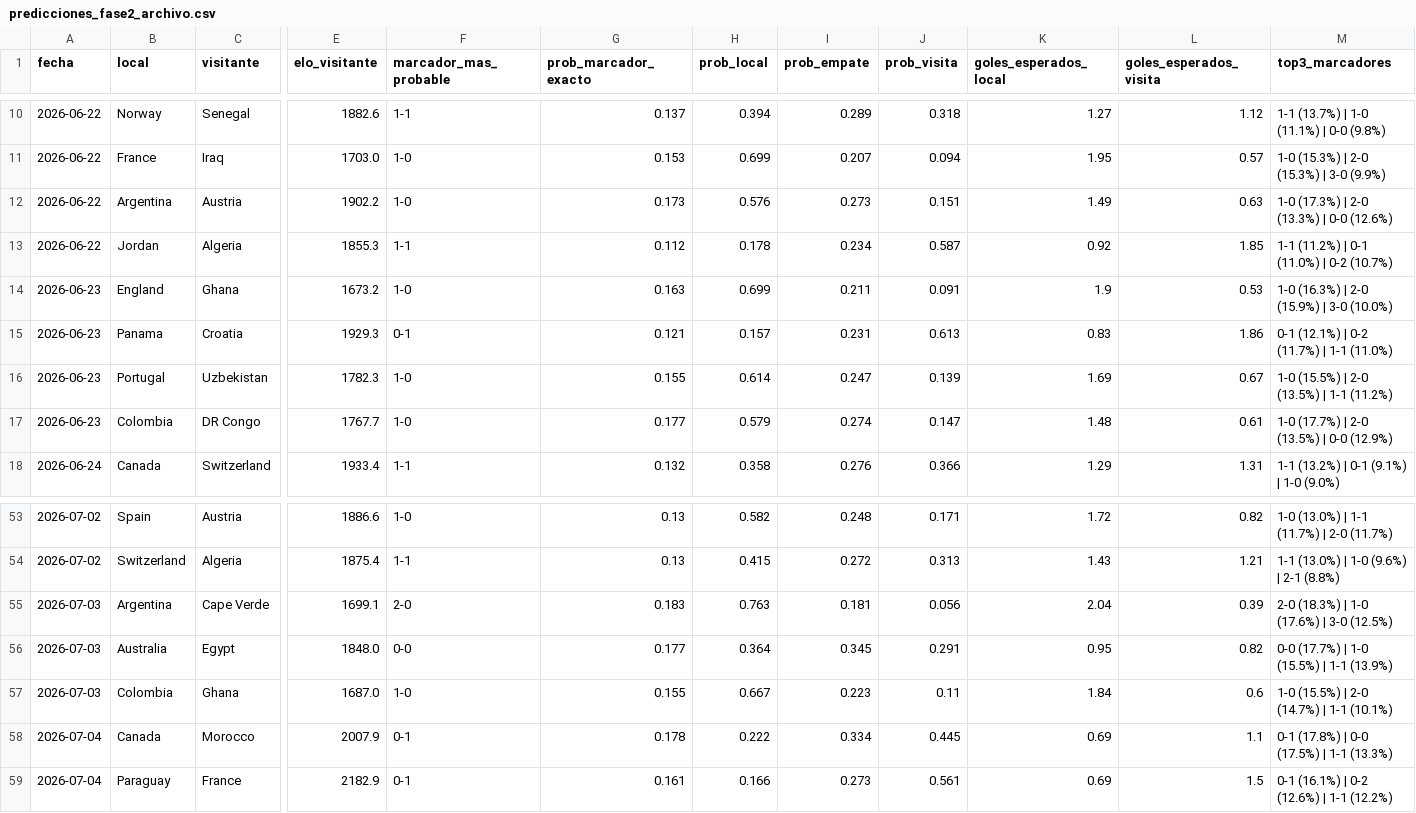
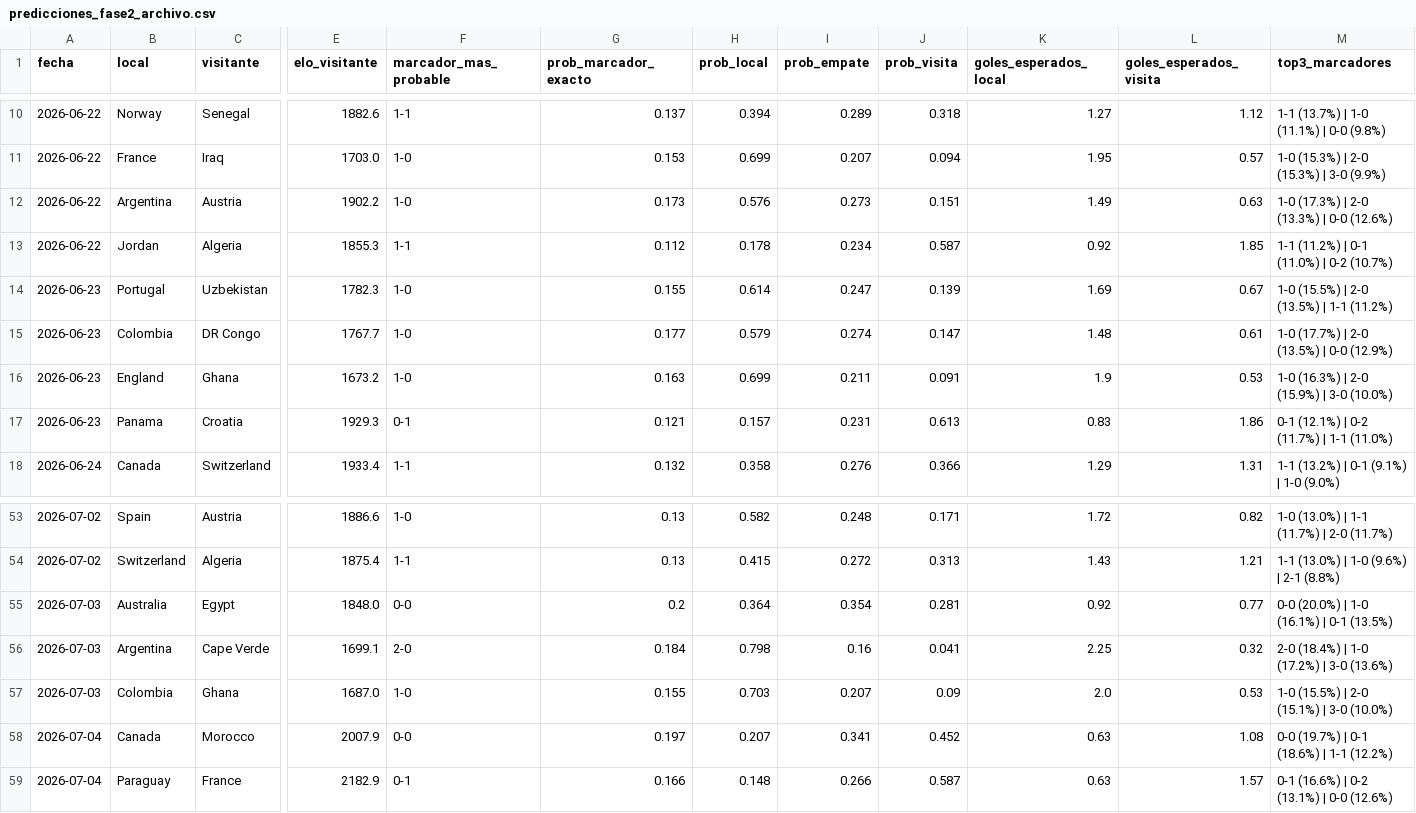
Before and after one commit to Josuegarciaseb/predictWC, a CSV file: outputs/predicciones_fase2_archivo.csv, drawn as a sheet; only a part is shown, gaps mark what is left out; removed rows and columns are numbered as before the commit, all else as after; rows hold the shown columns only; the diff covers the shown part only; the diff names each change by its address in the sheet, - before the commit and + after, or states it on an @@ line.

```diff
--- a/outputs/predicciones_fase2_archivo.csv
+++ b/outputs/predicciones_fase2_archivo.csv
@@ row 16 moved to row 14: 2026-06-23 @@
@@ row 17 moved to row 15: 2026-06-23 @@
-row 55: 2026-07-03 | Argentina | Cape Verde | 1699.1 | 2-0 | 0.183 | 0.763 | 0.181 | 0.056 | 2.04 | 0.39 | 2-0 (18.3%) | 1-0 (17.6%) | 3-0 (12.5%)
-G55 (prob_marcador_exacto): 0.177
+G55 (prob_marcador_exacto): 0.2
-I55 (prob_empate): 0.345
+I55 (prob_empate): 0.354
-J55 (prob_visita): 0.291
+J55 (prob_visita): 0.281
-K55 (goles_esperados_local): 0.95
+K55 (goles_esperados_local): 0.92
-L55 (goles_esperados_visita): 0.82
+L55 (goles_esperados_visita): 0.77
-M55 (top3_marcadores): 0-0 (17.7%) | 1-0 (15.5%) | 1-1 (13.9%)
+M55 (top3_marcadores): 0-0 (20.0%) | 1-0 (16.1%) | 0-1 (13.5%)
+row 56: 2026-07-03 | Argentina | Cape Verde | 1699.1 | 2-0 | 0.184 | 0.798 | 0.16 | 0.041 | 2.25 | 0.32 | 2-0 (18.4%) | 1-0 (17.2%) | 3-0 (13.6%)
-H57 (prob_local): 0.667
+H57 (prob_local): 0.703
-I57 (prob_empate): 0.223
+I57 (prob_empate): 0.207
-J57 (prob_visita): 0.11
+J57 (prob_visita): 0.09
-K57 (goles_esperados_local): 1.84
+K57 (goles_esperados_local): 2.0
-L57 (goles_esperados_visita): 0.6
+L57 (goles_esperados_visita): 0.53
-M57 (top3_marcadores): 1-0 (15.5%) | 2-0 (14.7%) | 1-1 (10.1%)
+M57 (top3_marcadores): 1-0 (15.5%) | 2-0 (15.1%) | 3-0 (10.0%)
-F58 (marcador_mas_probable): 0-1
+F58 (marcador_mas_probable): 0-0
-G58 (prob_marcador_exacto): 0.178
+G58 (prob_marcador_exacto): 0.197
-H58 (prob_local): 0.222
+H58 (prob_local): 0.207
-I58 (prob_empate): 0.334
+I58 (prob_empate): 0.341
-J58 (prob_visita): 0.445
+J58 (prob_visita): 0.452
-K58:K59 (goles_esperados_local): 0.69
+K58:K59 (goles_esperados_local): 0.63
-L58 (goles_esperados_visita): 1.1
+L58 (goles_esperados_visita): 1.08
-M58 (top3_marcadores): 0-1 (17.8%) | 0-0 (17.5%) | 1-1 (13.3%)
+M58 (top3_marcadores): 0-0 (19.7%) | 0-1 (18.6%) | 1-1 (12.2%)
-G59 (prob_marcador_exacto): 0.161
+G59 (prob_marcador_exacto): 0.166
-H59 (prob_local): 0.166
+H59 (prob_local): 0.148
-I59 (prob_empate): 0.273
+I59 (prob_empate): 0.266
-J59 (prob_visita): 0.561
+J59 (prob_visita): 0.587
-L59 (goles_esperados_visita): 1.5
+L59 (goles_esperados_visita): 1.57
-M59 (top3_marcadores): 0-1 (16.1%) | 0-2 (12.6%) | 1-1 (12.2%)
+M59 (top3_marcadores): 0-1 (16.6%) | 0-2 (13.1%) | 0-0 (12.6%)
```
Also changed, not shown: 1 added row, 8 moved rows and 21 edited cells elsewhere in this file, data/processed/partidos_a_predecir.csv, outputs/predicciones_fase1_mundial2026.csv, 22 other files.
